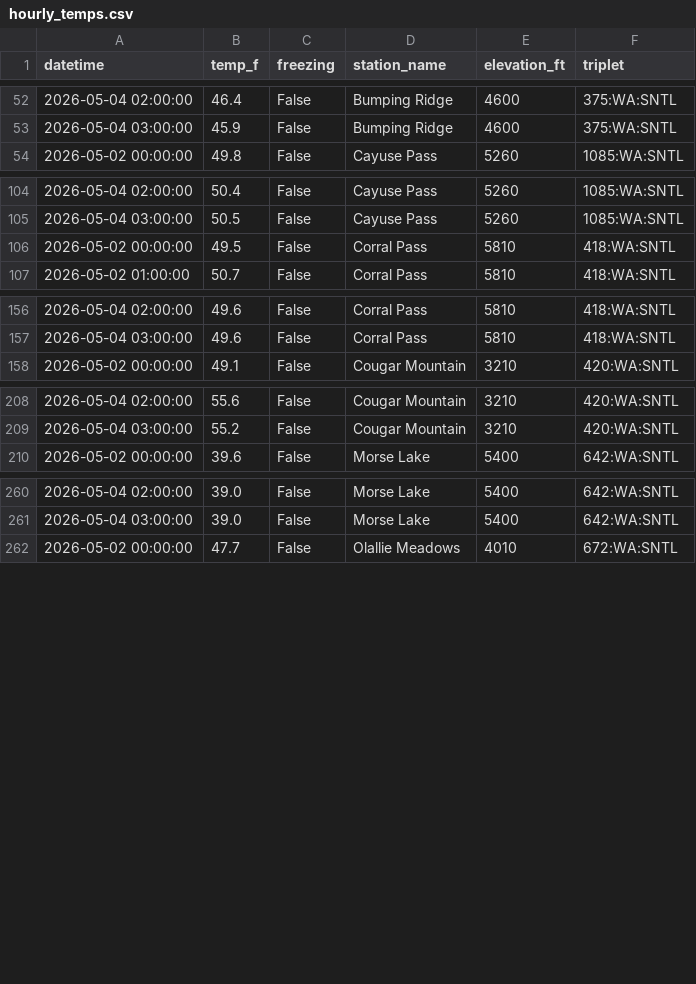
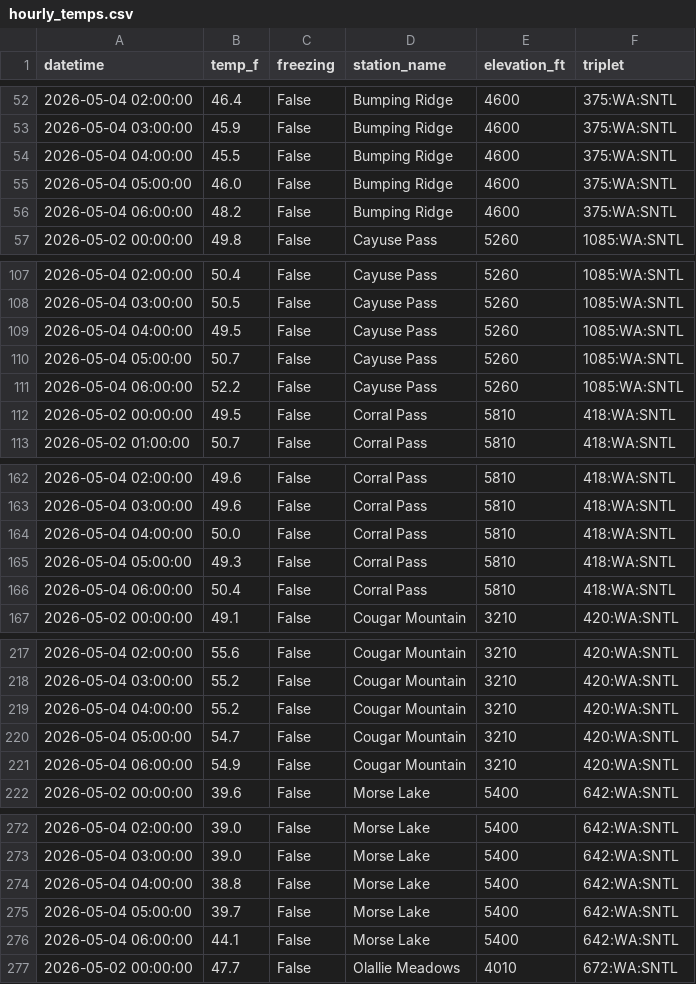
Before and after one commit to bdgroves/rainier-snowpack, a CSV file: data/processed/hourly_temps.csv, drawn as a sheet; only a part is shown, gaps mark what is left out; the diff covers the shown part only.

```diff
--- a/data/processed/hourly_temps.csv
+++ b/data/processed/hourly_temps.csv
@@ -53,2 +53,5 @@ datetime,temp_f,freezing,station_name,elevation_ft,triplet
 2026-05-04 03:00:00,45.9,False,Bumping Ridge,4600,375:WA:SNTL
+2026-05-04 04:00:00,45.5,False,Bumping Ridge,4600,375:WA:SNTL
+2026-05-04 05:00:00,46.0,False,Bumping Ridge,4600,375:WA:SNTL
+2026-05-04 06:00:00,48.2,False,Bumping Ridge,4600,375:WA:SNTL
 2026-05-02 00:00:00,49.8,False,Cayuse Pass,5260,1085:WA:SNTL
@@ -105,2 +108,5 @@ datetime,temp_f,freezing,station_name,elevation_ft,triplet
 2026-05-04 03:00:00,50.5,False,Cayuse Pass,5260,1085:WA:SNTL
+2026-05-04 04:00:00,49.5,False,Cayuse Pass,5260,1085:WA:SNTL
+2026-05-04 05:00:00,50.7,False,Cayuse Pass,5260,1085:WA:SNTL
+2026-05-04 06:00:00,52.2,False,Cayuse Pass,5260,1085:WA:SNTL
 2026-05-02 00:00:00,49.5,False,Corral Pass,5810,418:WA:SNTL
@@ -157,2 +163,5 @@ datetime,temp_f,freezing,station_name,elevation_ft,triplet
 2026-05-04 03:00:00,49.6,False,Corral Pass,5810,418:WA:SNTL
+2026-05-04 04:00:00,50.0,False,Corral Pass,5810,418:WA:SNTL
+2026-05-04 05:00:00,49.3,False,Corral Pass,5810,418:WA:SNTL
+2026-05-04 06:00:00,50.4,False,Corral Pass,5810,418:WA:SNTL
 2026-05-02 00:00:00,49.1,False,Cougar Mountain,3210,420:WA:SNTL
@@ -209,2 +218,5 @@ datetime,temp_f,freezing,station_name,elevation_ft,triplet
 2026-05-04 03:00:00,55.2,False,Cougar Mountain,3210,420:WA:SNTL
+2026-05-04 04:00:00,55.2,False,Cougar Mountain,3210,420:WA:SNTL
+2026-05-04 05:00:00,54.7,False,Cougar Mountain,3210,420:WA:SNTL
+2026-05-04 06:00:00,54.9,False,Cougar Mountain,3210,420:WA:SNTL
 2026-05-02 00:00:00,39.6,False,Morse Lake,5400,642:WA:SNTL
@@ -261,2 +273,5 @@ datetime,temp_f,freezing,station_name,elevation_ft,triplet
 2026-05-04 03:00:00,39.0,False,Morse Lake,5400,642:WA:SNTL
+2026-05-04 04:00:00,38.8,False,Morse Lake,5400,642:WA:SNTL
+2026-05-04 05:00:00,39.7,False,Morse Lake,5400,642:WA:SNTL
+2026-05-04 06:00:00,44.1,False,Morse Lake,5400,642:WA:SNTL
 2026-05-02 00:00:00,47.7,False,Olallie Meadows,4010,672:WA:SNTL
```
Also changed, not shown: 5 added rows elsewhere in this file, 4 other files.
